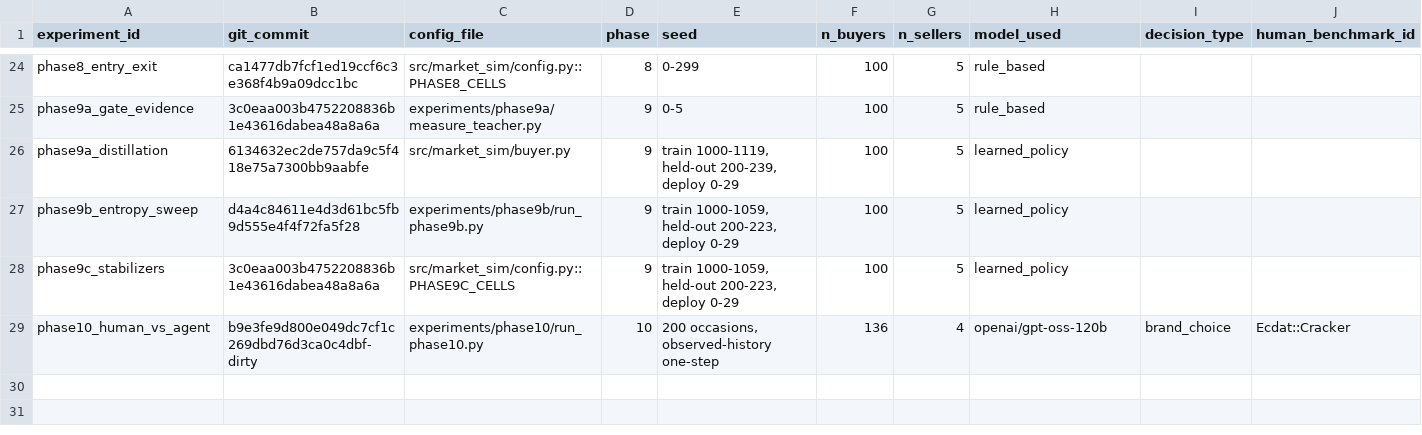
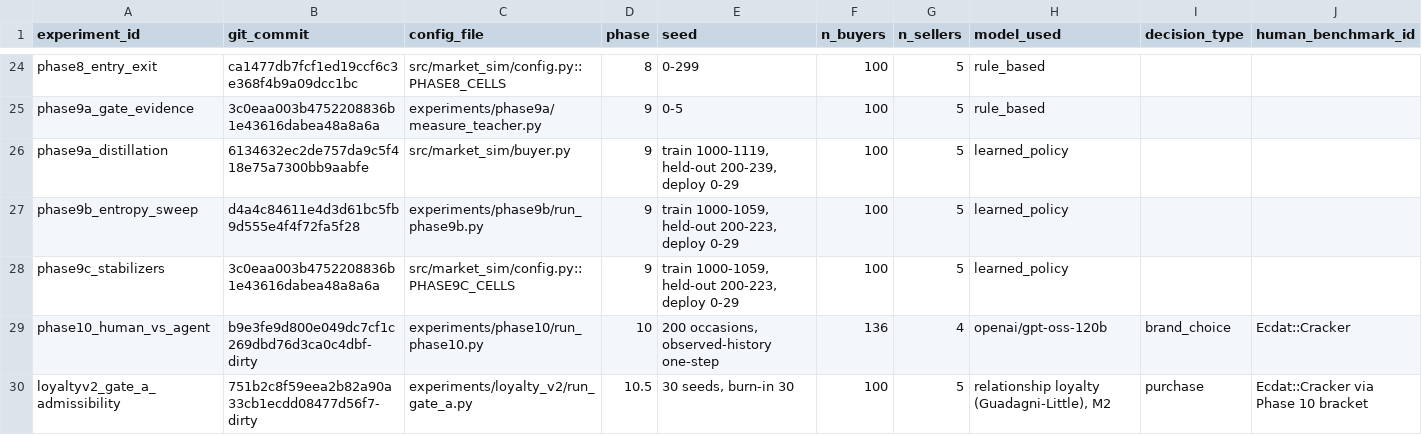
Before and after one commit to heatherluu99/learned-market, a CSV file: experiment_log.csv, drawn as a sheet; only a part is shown, gaps mark what is left out; rows hold the shown columns only; the diff names each change by its address in the sheet, - before the commit and + after, or states it on an @@ line.

Commit message:
Loyalty v2 Gate A results: the interval barely binds, and rho does not read as registered
Eight of nine cells are admissible and the single exclusion is at the lower
bound. Nothing approaches the upper one: the largest state dependence in the
grid is +0.156 against a ceiling of +0.36, and that is the gamma = 3.0 stress
point at an odds ratio of 20. The stress point answered its question and not
the one it was shaped for - it asked whether strong causal leverage could
reach the human-compatible region, and the mechanism turns out to be unable
to leave it from below.

So the human interval constrains almost nothing, which is itself the result.
It spans an order of magnitude because its ends bound different estimands
rather than being a confidence interval, so Theta_H is close to the whole
parameter space. Tightening it needs a tighter human estimand - the Level 3
model Phase 10 already recorded as not done - not a different simulator grid.

The larger finding is a correction to the gate's own reading. Excess repeat
was measured at five lags, and the ordering across rho at lag 1 is the
reverse of the ordering at lag 16, crossing between lags 2 and 4. In
L <- rho*L + (1-rho)*I one parameter sets both the accrual weight and the
decay: at rho = 0.95 a purchase moves the stock by 0.05, so the last purchase
barely registers while what accumulates survives sixteen weeks. That is the
price of folding beta into (1-rho), not a defect, and no single-lag statistic
can separate the two.

Gate A's numbers are correct for what they compare against, since the human
bracket is itself one-step. What does not follow is the sentence the gate was
written to support. It constrains admissible one-step recency weights, not
admissible persistence regimes. The estimand is kept and the claim is
narrowed, and Gate B is explicitly barred from inheriting Gate A's ordering,
since long-horizon dynamics are what rho was introduced to move and there the
ordering reverses.

M1 tracks rho = 0.50 at every lag, within 0.017 at lag 1 and 0.0002 at lag
16. A three-week capped counter and an exponential stock with a one-week
half-life are the same mechanism on this measure, which constrains what Gate
C can conclude: any streak-versus-stock difference belongs to the
short-memory end of the stock family, because that is where M1 sits.

```diff
--- a/experiment_log.csv
+++ b/experiment_log.csv
+row 30: loyaltyv2_gate_a_admissibility | 751b2c8f59eea2b82a90a33cb1ecdd08477d56f7-dirty | experiments/loyalty_v2/run_gate_a.py | 10.5 | 30 seeds, burn-in 30 | 100 | 5 | relationship loyalty (Guadagni-Little), M2 | purchase | Ecdat::Cracker via Phase 10 bracket
```
Also changed, not shown: 6 other files.
